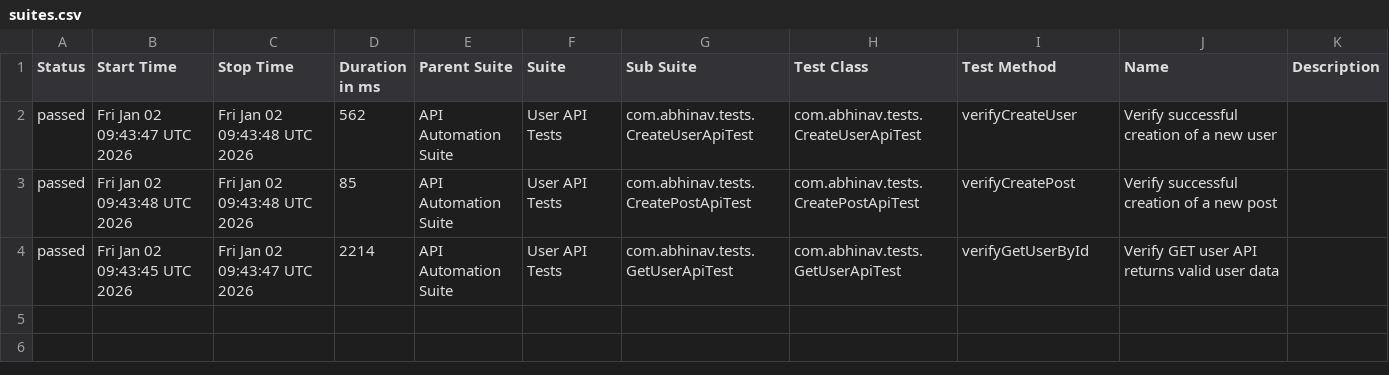
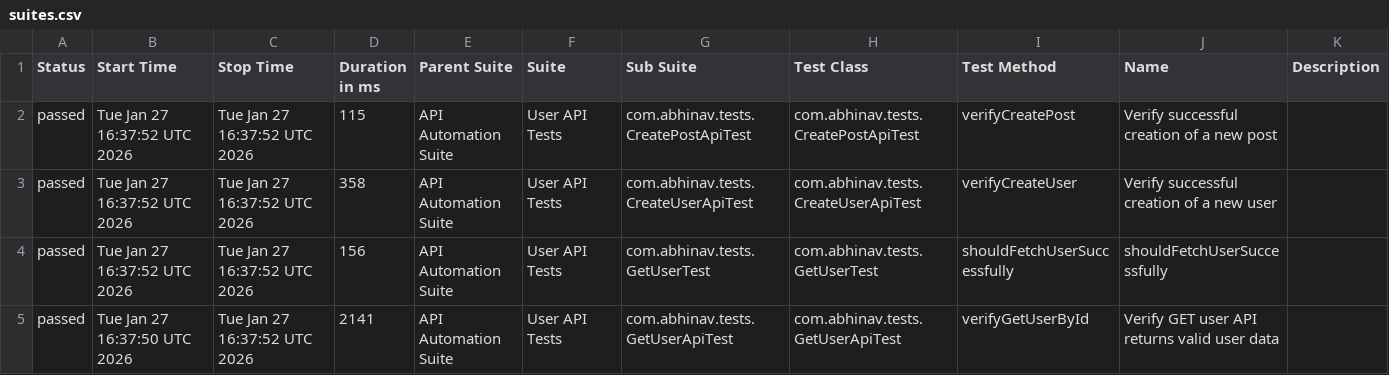
Before and after one commit to abhi9avx/modular-api-automation-framework, a CSV file: data/suites.csv, drawn as a sheet.

```diff
--- a/data/suites.csv
+++ b/data/suites.csv
@@ -1,4 +1,5 @@
 "Status","Start Time","Stop Time","Duration in ms","Parent Suite","Suite","Sub Suite","Test Class","Test Method","Name","Description"
-"passed","Fri Jan 02 09:43:47 UTC 2026","Fri Jan 02 09:43:48 UTC 2026","562","API Automation Suite","User API Tests","com.abhinav.tests.CreateUserApiTest","com.abhinav.tests.CreateUserApiTest","verifyCreateUser","Verify successful creation of a new user",""
-"passed","Fri Jan 02 09:43:48 UTC 2026","Fri Jan 02 09:43:48 UTC 2026","85","API Automation Suite","User API Tests","com.abhinav.tests.CreatePostApiTest","com.abhinav.tests.CreatePostApiTest","verifyCreatePost","Verify successful creation of a new post",""
-"passed","Fri Jan 02 09:43:45 UTC 2026","Fri Jan 02 09:43:47 UTC 2026","2214","API Automation Suite","User API Tests","com.abhinav.tests.GetUserApiTest","com.abhinav.tests.GetUserApiTest","verifyGetUserById","Verify GET user API returns valid user data",""
+"passed","Tue Jan 27 16:37:52 UTC 2026","Tue Jan 27 16:37:52 UTC 2026","115","API Automation Suite","User API Tests","com.abhinav.tests.CreatePostApiTest","com.abhinav.tests.CreatePostApiTest","verifyCreatePost","Verify successful creation of a new post",""
+"passed","Tue Jan 27 16:37:52 UTC 2026","Tue Jan 27 16:37:52 UTC 2026","358","API Automation Suite","User API Tests","com.abhinav.tests.CreateUserApiTest","com.abhinav.tests.CreateUserApiTest","verifyCreateUser","Verify successful creation of a new user",""
+"passed","Tue Jan 27 16:37:52 UTC 2026","Tue Jan 27 16:37:52 UTC 2026","156","API Automation Suite","User API Tests","com.abhinav.tests.GetUserTest","com.abhinav.tests.GetUserTest","shouldFetchUserSuccessfully","shouldFetchUserSuccessfully",""
+"passed","Tue Jan 27 16:37:50 UTC 2026","Tue Jan 27 16:37:52 UTC 2026","2141","API Automation Suite","User API Tests","com.abhinav.tests.GetUserApiTest","com.abhinav.tests.GetUserApiTest","verifyGetUserById","Verify GET user API returns valid user data",""
```
Also changed, not shown: data/behaviors.csv, 27 other files.
